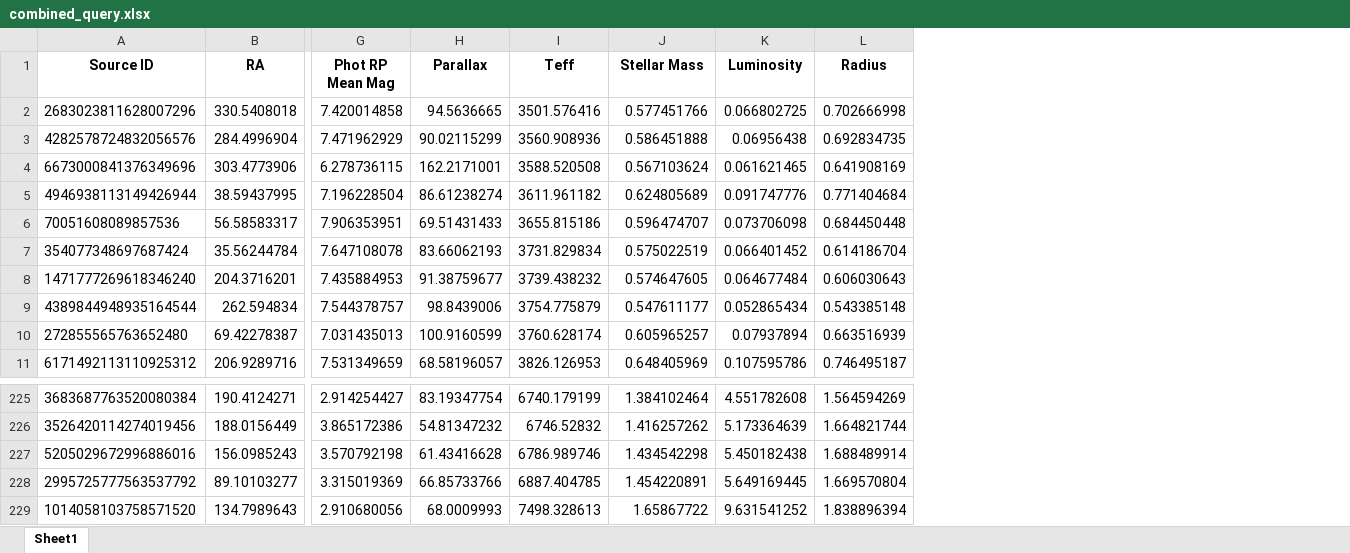
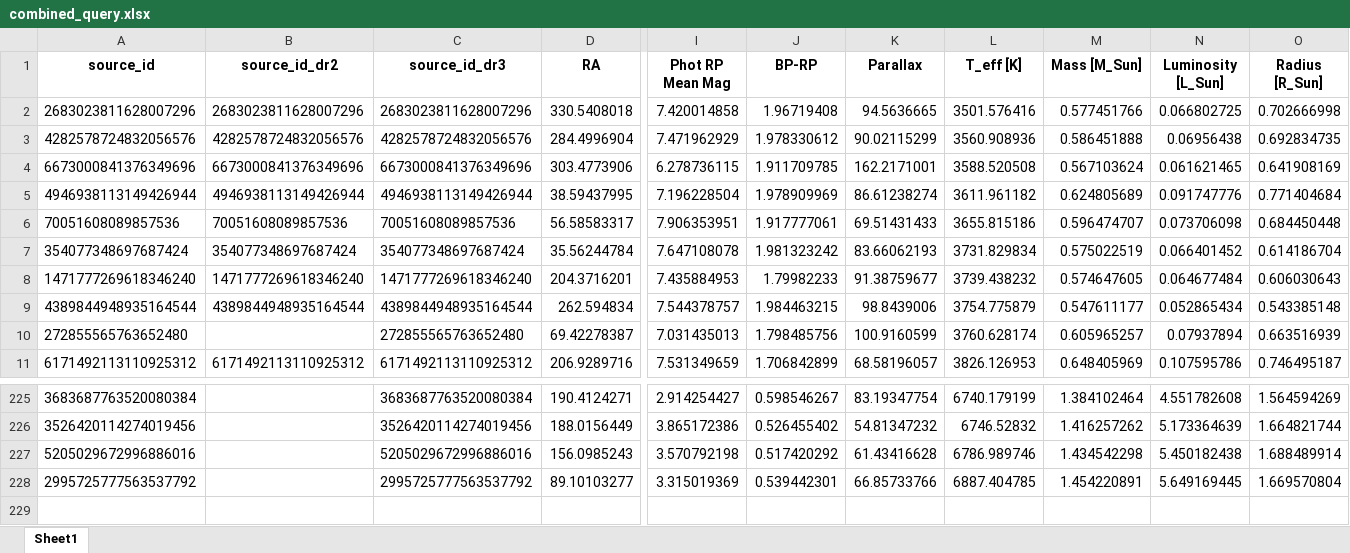
Before and after one commit to exoplanetsdk/2ES_target_selection, an Excel workbook: results/combined_query.xlsx, sheet Sheet1, drawn as a sheet; only a part is shown, gaps mark what is left out; values as stored, in another font and other column widths than the file's, no borders; removed rows and columns are numbered as before the commit, all else as after; rows hold the shown columns only; the diff names each change by its address in the sheet, - before the commit and + after, or states it on an @@ line.

Commit message:
fix file header / names... added spectral type

```diff
--- a/results/combined_query.xlsx (sheet Sheet1)
+++ b/results/combined_query.xlsx (sheet Sheet1)
+column B (source_id_dr2), rows 2-11: 2683023811628007296 | 4282578724832056576 | 6673000841376349696 | 4946938113149426944 | 70051608089857536 | 354077348697687424 | 1471777269618346240 | 4389844948935164544 |  | 6171492113110925312
+column C (source_id_dr3), rows 2-11: 2683023811628007296 | 4282578724832056576 | 6673000841376349696 | 4946938113149426944 | 70051608089857536 | 354077348697687424 | 1471777269618346240 | 4389844948935164544 | 272855565763652480 | 6171492113110925312; rows 225-228: 3683687763520080384 | 3526420114274019456 | 5205029672996886016 | 2995725777563537792
+column J (BP-RP), rows 2-11: 1.96719408 | 1.978330612 | 1.911709785 | 1.978909969 | 1.917777061 | 1.981323242 | 1.79982233 | 1.984463215 | 1.798485756 | 1.706842899; rows 225-228: 0.598546267 | 0.526455402 | 0.517420292 | 0.539442301
-A1: Source ID
+A1: source_id
-L1: Teff
+L1: T_eff [K]
-M1: Stellar Mass
+M1: Mass [M_Sun]
-N1: Luminosity
+N1: Luminosity [L_Sun]
-O1: Radius
+O1: Radius [R_Sun]
-row 229: 1014058103758571520 | 134.7989643 | 2.910680056 | 68.0009993 | 7498.328613 | 1.65867722 | 9.631541252 | 1.838896394
```
Also changed, not shown: results/clean_merged_results.xlsx, results/merged_results.xlsx, 46 other files.
